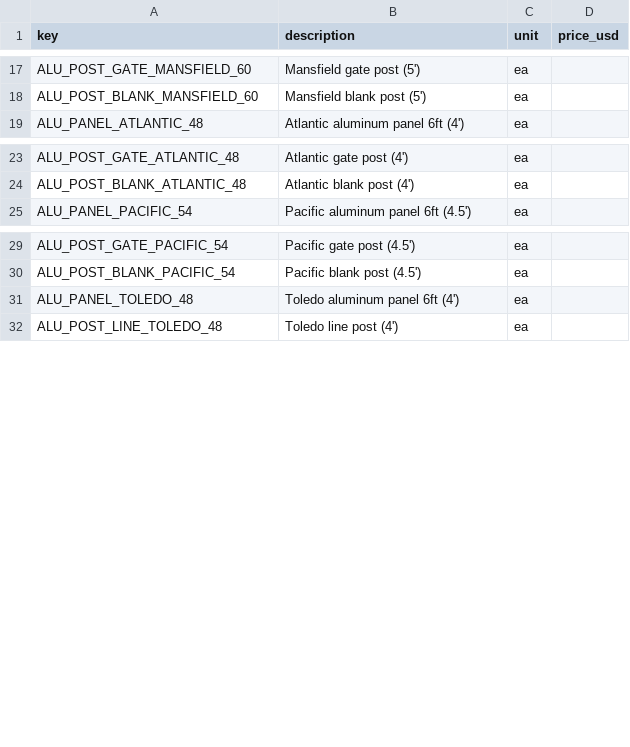
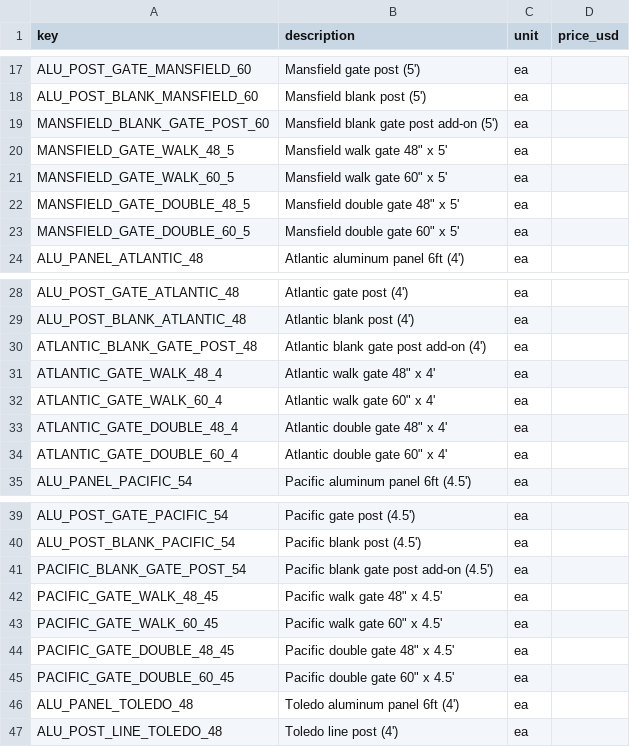
Before and after one commit to nllavasseur/natethegreat, a CSV file: public/aluminum_pricing_form.csv, drawn as a sheet; only a part is shown, gaps mark what is left out; the diff covers the shown part only; the diff names each change by its address in the sheet, - before the commit and + after, or states it on an @@ line.

Commit message:
Add gate/blank gate pricing fields

```diff
--- a/public/aluminum_pricing_form.csv
+++ b/public/aluminum_pricing_form.csv
+row 19: MANSFIELD_BLANK_GATE_POST_60 | Mansfield blank gate post add-on (5') | ea
+row 20: MANSFIELD_GATE_WALK_48_5 | Mansfield walk gate 48" x 5' | ea
+row 21: MANSFIELD_GATE_WALK_60_5 | Mansfield walk gate 60" x 5' | ea
+row 22: MANSFIELD_GATE_DOUBLE_48_5 | Mansfield double gate 48" x 5' | ea
+row 23: MANSFIELD_GATE_DOUBLE_60_5 | Mansfield double gate 60" x 5' | ea
+row 30: ATLANTIC_BLANK_GATE_POST_48 | Atlantic blank gate post add-on (4') | ea
+row 31: ATLANTIC_GATE_WALK_48_4 | Atlantic walk gate 48" x 4' | ea
+row 32: ATLANTIC_GATE_WALK_60_4 | Atlantic walk gate 60" x 4' | ea
+row 33: ATLANTIC_GATE_DOUBLE_48_4 | Atlantic double gate 48" x 4' | ea
+row 34: ATLANTIC_GATE_DOUBLE_60_4 | Atlantic double gate 60" x 4' | ea
+row 41: PACIFIC_BLANK_GATE_POST_54 | Pacific blank gate post add-on (4.5') | ea
+row 42: PACIFIC_GATE_WALK_48_45 | Pacific walk gate 48" x 4.5' | ea
+row 43: PACIFIC_GATE_WALK_60_45 | Pacific walk gate 60" x 4.5' | ea
+row 44: PACIFIC_GATE_DOUBLE_48_45 | Pacific double gate 48" x 4.5' | ea
+row 45: PACIFIC_GATE_DOUBLE_60_45 | Pacific double gate 60" x 4.5' | ea
```
Also changed, not shown: 16 added rows and 1 removed row elsewhere in this file, public/aluminum_price_sheet.csv.
